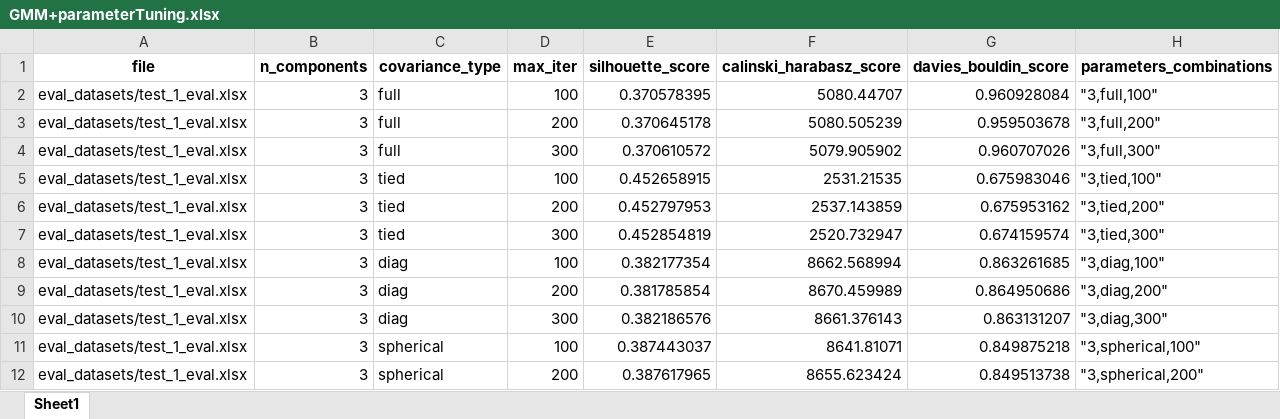
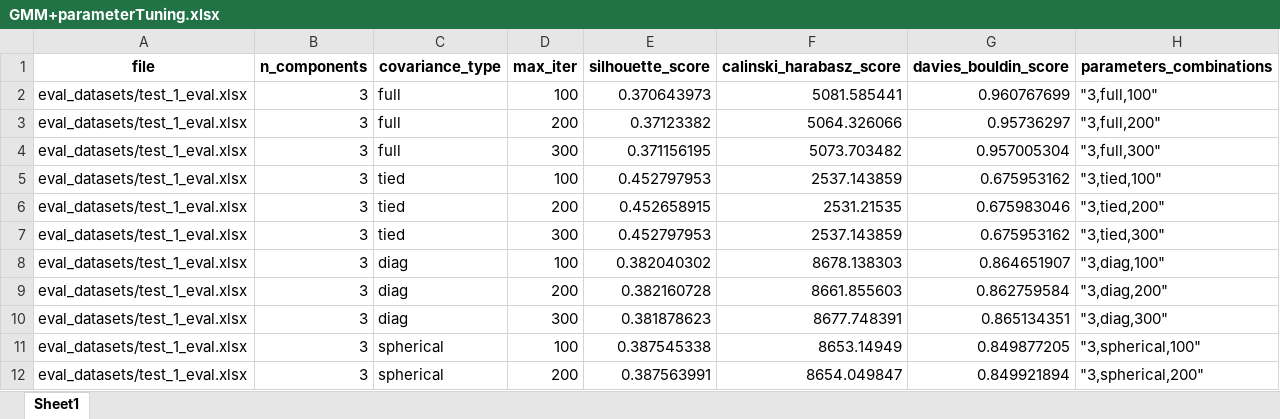
Before and after one commit to mm6396/ClusterComp, an Excel workbook: parameter_list/GMM+parameterTuning.xlsx, sheet Sheet1, drawn as a sheet; only a part is shown; values as stored, in another font and other column widths than the file's, no borders; removed rows and columns are numbered as before the commit, all else as after; the diff covers the shown part only; the diff names each change by its address in the sheet, - before the commit and + after, or states it on an @@ line.

```diff
--- a/parameter_list/GMM+parameterTuning.xlsx (sheet Sheet1)
+++ b/parameter_list/GMM+parameterTuning.xlsx (sheet Sheet1)
-E2 (silhouette_score): 0.370578395
+E2 (silhouette_score): 0.370643973
-F2 (calinski_harabasz_score): 5080.44707
+F2 (calinski_harabasz_score): 5081.585441
-G2 (davies_bouldin_score): 0.960928084
+G2 (davies_bouldin_score): 0.960767699
-E3 (silhouette_score): 0.370645178
+E3 (silhouette_score): 0.37123382
-F3 (calinski_harabasz_score): 5080.505239
+F3 (calinski_harabasz_score): 5064.326066
-G3 (davies_bouldin_score): 0.959503678
+G3 (davies_bouldin_score): 0.95736297
-E4 (silhouette_score): 0.370610572
+E4 (silhouette_score): 0.371156195
-F4 (calinski_harabasz_score): 5079.905902
+F4 (calinski_harabasz_score): 5073.703482
-G4 (davies_bouldin_score): 0.960707026
+G4 (davies_bouldin_score): 0.957005304
+row 5: eval_datasets/test_1_eval.xlsx | 3 | tied | 100 | 0.452797953 | 2537.143859 | 0.675953162 | "3,tied,100"
-D6 (max_iter): 100
+D6 (max_iter): 200
-H6 (parameters_combinations): "3,tied,100"
+H6 (parameters_combinations): "3,tied,200"
-D7 (max_iter): 200
+D7 (max_iter): 300
-H7 (parameters_combinations): "3,tied,200"
+H7 (parameters_combinations): "3,tied,300"
-row 7: eval_datasets/test_1_eval.xlsx | 3 | tied | 300 | 0.452854819 | 2520.732947 | 0.674159574 | "3,tied,300"
-E8 (silhouette_score): 0.382177354
+E8 (silhouette_score): 0.382040302
-F8 (calinski_harabasz_score): 8662.568994
+F8 (calinski_harabasz_score): 8678.138303
-G8 (davies_bouldin_score): 0.863261685
+G8 (davies_bouldin_score): 0.864651907
-E9 (silhouette_score): 0.381785854
+E9 (silhouette_score): 0.382160728
-F9 (calinski_harabasz_score): 8670.459989
+F9 (calinski_harabasz_score): 8661.855603
-G9 (davies_bouldin_score): 0.864950686
+G9 (davies_bouldin_score): 0.862759584
-E10 (silhouette_score): 0.382186576
+E10 (silhouette_score): 0.381878623
-F10 (calinski_harabasz_score): 8661.376143
+F10 (calinski_harabasz_score): 8677.748391
-G10 (davies_bouldin_score): 0.863131207
+G10 (davies_bouldin_score): 0.865134351
-E11 (silhouette_score): 0.387443037
+E11 (silhouette_score): 0.387545338
-F11 (calinski_harabasz_score): 8641.81071
+F11 (calinski_harabasz_score): 8653.14949
-G11 (davies_bouldin_score): 0.849875218
+G11 (davies_bouldin_score): 0.849877205
-E12 (silhouette_score): 0.387617965
+E12 (silhouette_score): 0.387563991
-F12 (calinski_harabasz_score): 8655.623424
+F12 (calinski_harabasz_score): 8654.049847
-G12 (davies_bouldin_score): 0.849513738
+G12 (davies_bouldin_score): 0.849921894
```
Also changed, not shown: 111 edited cells elsewhere in this sheet, parameter_list/FCM+parameterTuning.xlsx, parameter_list/Kmeans+parameterTuning.xlsx, 48 other files.
